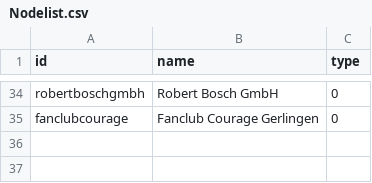
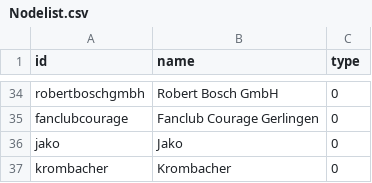
Before and after one commit to marcelposa/testat, a CSV file: Nodelist.csv, drawn as a sheet; only a part is shown, gaps mark what is left out.

Commit message:
Update Nodelist.csv

```diff
--- a/Nodelist.csv
+++ b/Nodelist.csv
@@ -35 +35,3 @@ robertboschgmbh,Robert Bosch GmbH,0
 fanclubcourage,Fanclub Courage Gerlingen,0
+jako, Jako,0
+krombacher, Krombacher,0
```
